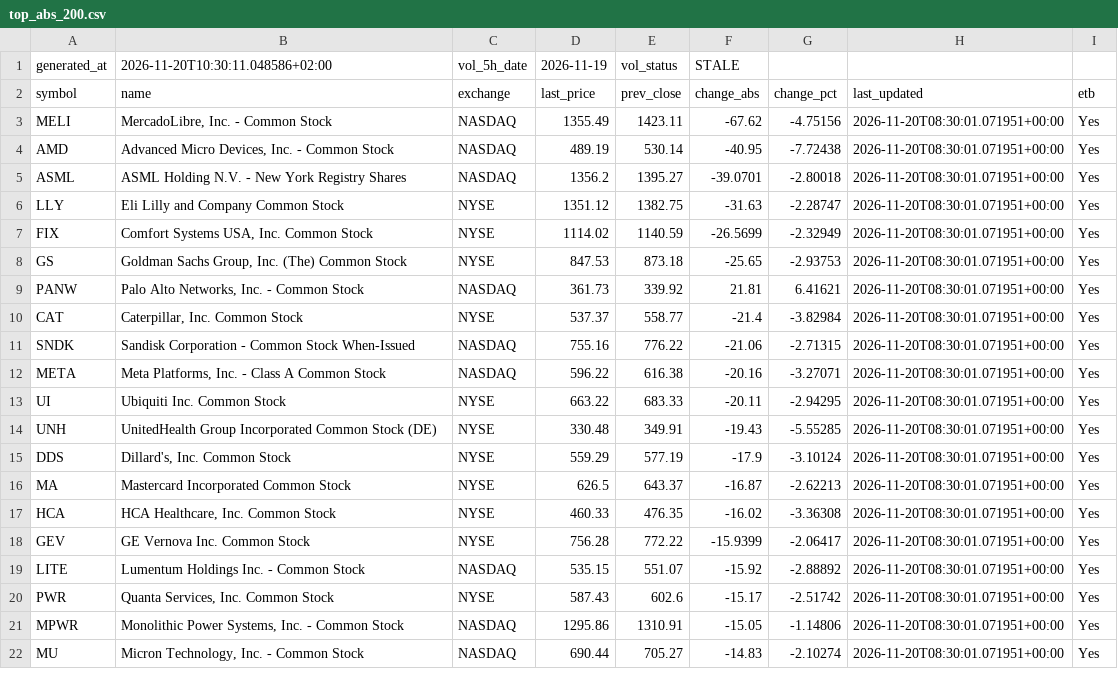
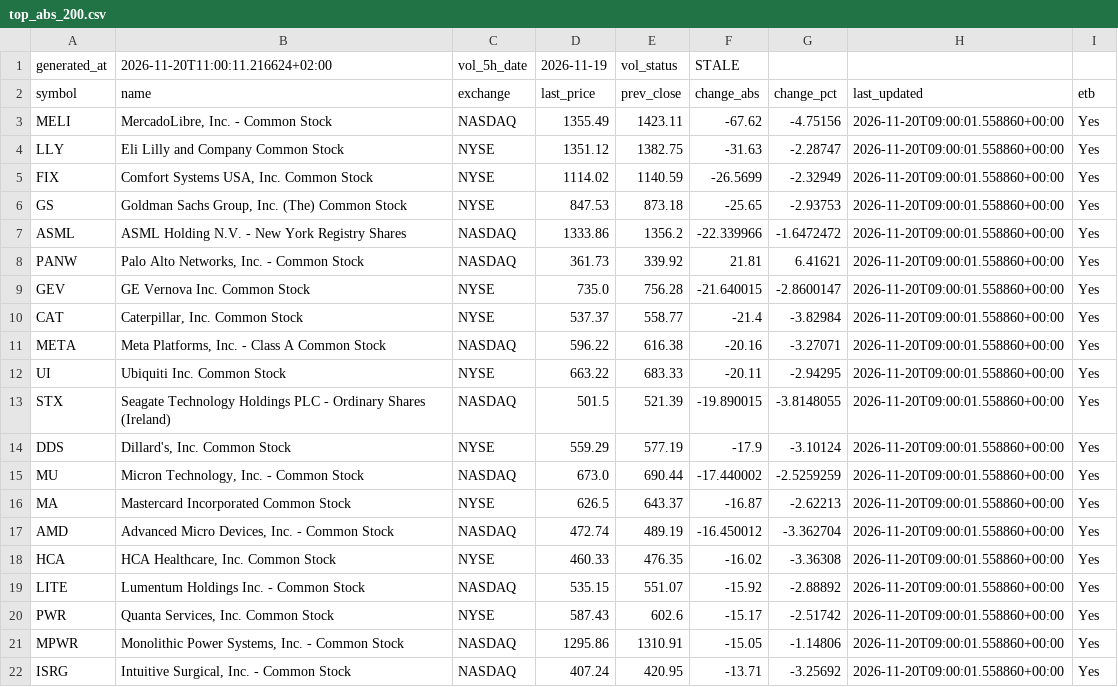
Before and after one commit to alonsadan1970/daily-stocks-data, a CSV file: top_abs_200.csv, drawn as a sheet.

```diff
--- a/top_abs_200.csv
+++ b/top_abs_200.csv
@@ -1,22 +1,22 @@
-generated_at,2026-11-20T10:30:11.048586+02:00,vol_5h_date,2026-11-19,vol_status,STALE
+generated_at,2026-11-20T11:00:11.216624+02:00,vol_5h_date,2026-11-19,vol_status,STALE
 symbol,name,exchange,last_price,prev_close,change_abs,change_pct,last_updated,etb
-MELI,"MercadoLibre, Inc. - Common Stock",NASDAQ,1355.49,1423.11,-67.62,-4.75156,2026-11-20T08:30:01.071951+00:00,Yes
-AMD,"Advanced Micro Devices, Inc. - Common Stock",NASDAQ,489.19,530.14,-40.95,-7.72438,2026-11-20T08:30:01.071951+00:00,Yes
-ASML,ASML Holding N.V. - New York Registry Shares,NASDAQ,1356.2,1395.27,-39.0701,-2.80018,2026-11-20T08:30:01.071951+00:00,Yes
-LLY,Eli Lilly and Company Common Stock,NYSE,1351.12,1382.75,-31.63,-2.28747,2026-11-20T08:30:01.071951+00:00,Yes
-FIX,"Comfort Systems USA, Inc. Common Stock",NYSE,1114.02,1140.59,-26.5699,-2.32949,2026-11-20T08:30:01.071951+00:00,Yes
-GS,"Goldman Sachs Group, Inc. (The) Common Stock",NYSE,847.53,873.18,-25.65,-2.93753,2026-11-20T08:30:01.071951+00:00,Yes
-PANW,"Palo Alto Networks, Inc. - Common Stock",NASDAQ,361.73,339.92,21.81,6.41621,2026-11-20T08:30:01.071951+00:00,Yes
-CAT,"Caterpillar, Inc. Common Stock",NYSE,537.37,558.77,-21.4,-3.82984,2026-11-20T08:30:01.071951+00:00,Yes
-SNDK,Sandisk Corporation - Common Stock When-Issued,NASDAQ,755.16,776.22,-21.06,-2.71315,2026-11-20T08:30:01.071951+00:00,Yes
-META,"Meta Platforms, Inc. - Class A Common Stock",NASDAQ,596.22,616.38,-20.16,-3.27071,2026-11-20T08:30:01.071951+00:00,Yes
-UI,Ubiquiti Inc. Common Stock,NYSE,663.22,683.33,-20.11,-2.94295,2026-11-20T08:30:01.071951+00:00,Yes
-UNH,UnitedHealth Group Incorporated Common Stock (DE),NYSE,330.48,349.91,-19.43,-5.55285,2026-11-20T08:30:01.071951+00:00,Yes
-DDS,"Dillard's, Inc. Common Stock",NYSE,559.29,577.19,-17.9,-3.10124,2026-11-20T08:30:01.071951+00:00,Yes
-MA,Mastercard Incorporated Common Stock,NYSE,626.5,643.37,-16.87,-2.62213,2026-11-20T08:30:01.071951+00:00,Yes
-HCA,"HCA Healthcare, Inc. Common Stock",NYSE,460.33,476.35,-16.02,-3.36308,2026-11-20T08:30:01.071951+00:00,Yes
-GEV,GE Vernova Inc. Common Stock,NYSE,756.28,772.22,-15.9399,-2.06417,2026-11-20T08:30:01.071951+00:00,Yes
-LITE,Lumentum Holdings Inc. - Common Stock,NASDAQ,535.15,551.07,-15.92,-2.88892,2026-11-20T08:30:01.071951+00:00,Yes
-PWR,"Quanta Services, Inc. Common Stock",NYSE,587.43,602.6,-15.17,-2.51742,2026-11-20T08:30:01.071951+00:00,Yes
-MPWR,"Monolithic Power Systems, Inc. - Common Stock",NASDAQ,1295.86,1310.91,-15.05,-1.14806,2026-11-20T08:30:01.071951+00:00,Yes
-MU,"Micron Technology, Inc. - Common Stock",NASDAQ,690.44,705.27,-14.83,-2.10274,2026-11-20T08:30:01.071951+00:00,Yes
+MELI,"MercadoLibre, Inc. - Common Stock",NASDAQ,1355.49,1423.11,-67.62,-4.75156,2026-11-20T09:00:01.558860+00:00,Yes
+LLY,Eli Lilly and Company Common Stock,NYSE,1351.12,1382.75,-31.63,-2.28747,2026-11-20T09:00:01.558860+00:00,Yes
+FIX,"Comfort Systems USA, Inc. Common Stock",NYSE,1114.02,1140.59,-26.5699,-2.32949,2026-11-20T09:00:01.558860+00:00,Yes
+GS,"Goldman Sachs Group, Inc. (The) Common Stock",NYSE,847.53,873.18,-25.65,-2.93753,2026-11-20T09:00:01.558860+00:00,Yes
+ASML,ASML Holding N.V. - New York Registry Shares,NASDAQ,1333.86,1356.2,-22.339966,-1.6472472,2026-11-20T09:00:01.558860+00:00,Yes
+PANW,"Palo Alto Networks, Inc. - Common Stock",NASDAQ,361.73,339.92,21.81,6.41621,2026-11-20T09:00:01.558860+00:00,Yes
+GEV,GE Vernova Inc. Common Stock,NYSE,735.0,756.28,-21.640015,-2.8600147,2026-11-20T09:00:01.558860+00:00,Yes
+CAT,"Caterpillar, Inc. Common Stock",NYSE,537.37,558.77,-21.4,-3.82984,2026-11-20T09:00:01.558860+00:00,Yes
+META,"Meta Platforms, Inc. - Class A Common Stock",NASDAQ,596.22,616.38,-20.16,-3.27071,2026-11-20T09:00:01.558860+00:00,Yes
+UI,Ubiquiti Inc. Common Stock,NYSE,663.22,683.33,-20.11,-2.94295,2026-11-20T09:00:01.558860+00:00,Yes
+STX,Seagate Technology Holdings PLC - Ordinary Shares (Ireland),NASDAQ,501.5,521.39,-19.890015,-3.8148055,2026-11-20T09:00:01.558860+00:00,Yes
+DDS,"Dillard's, Inc. Common Stock",NYSE,559.29,577.19,-17.9,-3.10124,2026-11-20T09:00:01.558860+00:00,Yes
+MU,"Micron Technology, Inc. - Common Stock",NASDAQ,673.0,690.44,-17.440002,-2.5259259,2026-11-20T09:00:01.558860+00:00,Yes
+MA,Mastercard Incorporated Common Stock,NYSE,626.5,643.37,-16.87,-2.62213,2026-11-20T09:00:01.558860+00:00,Yes
+AMD,"Advanced Micro Devices, Inc. - Common Stock",NASDAQ,472.74,489.19,-16.450012,-3.362704,2026-11-20T09:00:01.558860+00:00,Yes
+HCA,"HCA Healthcare, Inc. Common Stock",NYSE,460.33,476.35,-16.02,-3.36308,2026-11-20T09:00:01.558860+00:00,Yes
+LITE,Lumentum Holdings Inc. - Common Stock,NASDAQ,535.15,551.07,-15.92,-2.88892,2026-11-20T09:00:01.558860+00:00,Yes
+PWR,"Quanta Services, Inc. Common Stock",NYSE,587.43,602.6,-15.17,-2.51742,2026-11-20T09:00:01.558860+00:00,Yes
+MPWR,"Monolithic Power Systems, Inc. - Common Stock",NASDAQ,1295.86,1310.91,-15.05,-1.14806,2026-11-20T09:00:01.558860+00:00,Yes
+ISRG,"Intuitive Surgical, Inc. - Common Stock",NASDAQ,407.24,420.95,-13.71,-3.25692,2026-11-20T09:00:01.558860+00:00,Yes
```
Also changed, not shown: top_abs.csv, top_pct.csv.
